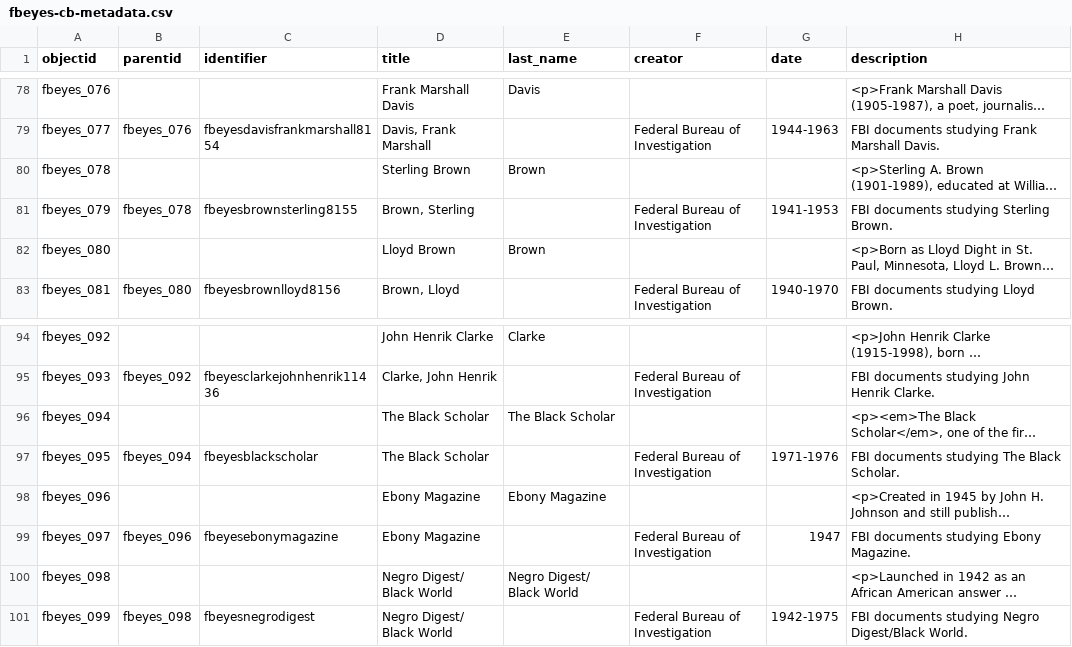
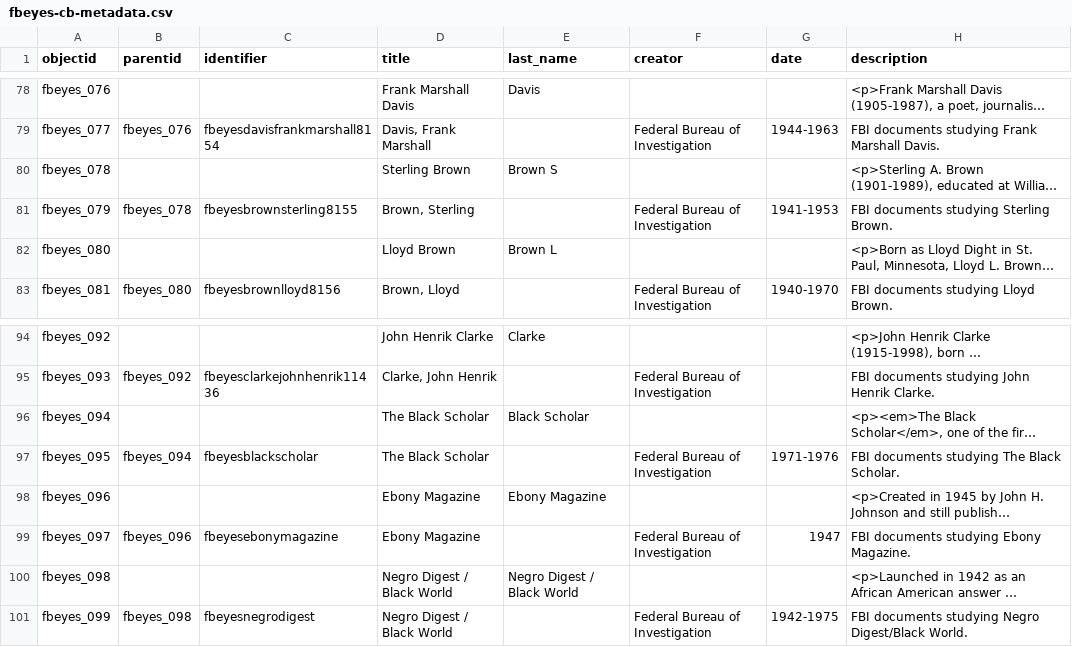
Before and after one commit to ers6/fbeyes_v2, a CSV file: _data/fbeyes-cb-metadata.csv, drawn as a sheet; only a part is shown, gaps mark what is left out; long unchanged cells end in …; the diff names each change by its address in the sheet, - before the commit and + after, or states it on an @@ line.

Commit message:
Update fbeyes-cb-metadata.csv
attempting to fix alphabetizing issues

```diff
--- a/_data/fbeyes-cb-metadata.csv
+++ b/_data/fbeyes-cb-metadata.csv
-E80 (last_name): Brown
+E80 (last_name): Brown S
-E82 (last_name): Brown
+E82 (last_name): Brown L
-E96 (last_name): The Black Scholar
+E96 (last_name): Black Scholar
-D100:D101 (title): Negro Digest/ Black World
+D100:D101 (title): Negro Digest / Black World
-E100 (last_name): Negro Digest/ Black World
+E100 (last_name): Negro Digest / Black World
```
